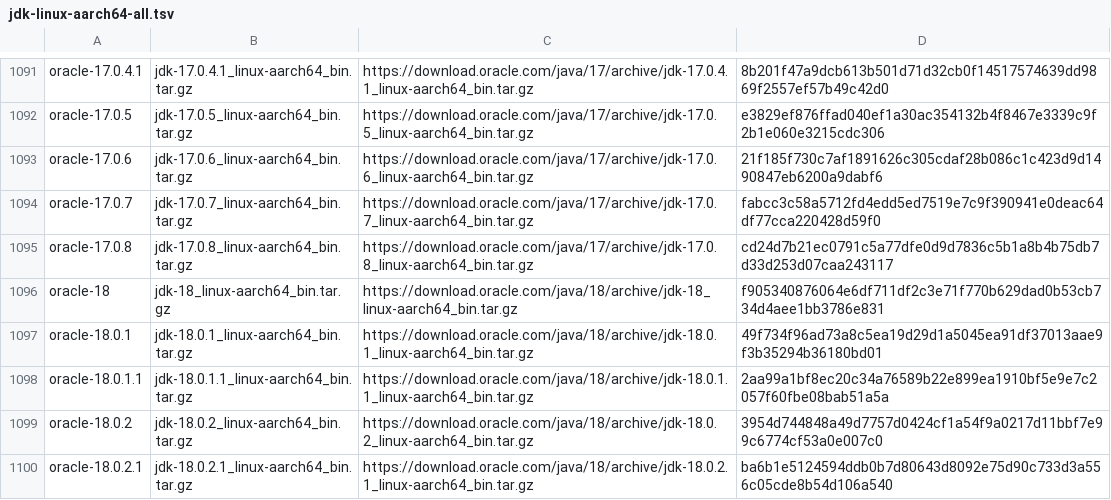
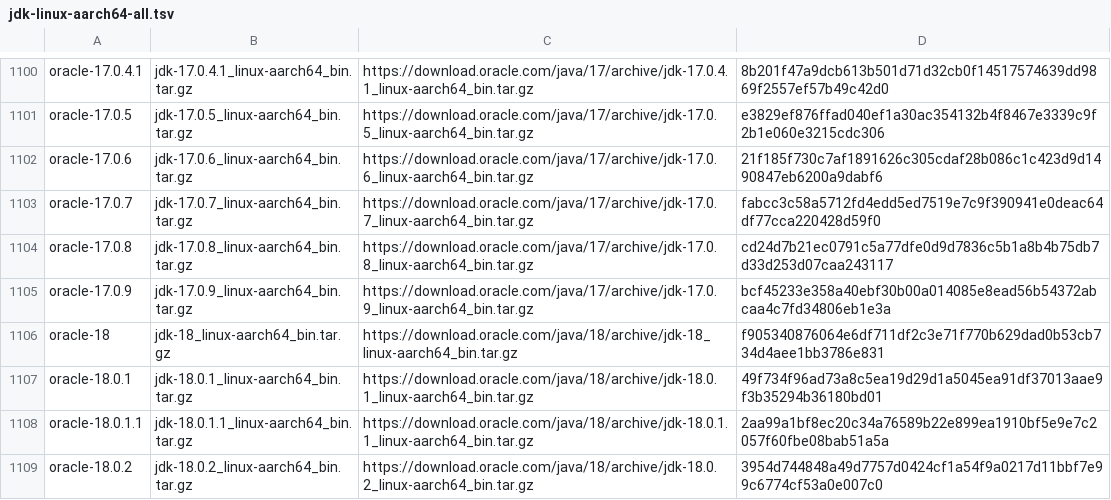
Before and after one commit to mise-plugins/rtx-java, a TSV file: data/jdk-linux-aarch64-all.tsv, drawn as a sheet; only a part is shown, gaps mark what is left out; the shorter side is filled out with more unchanged rows; the diff covers the shown part only.

Commit message:
Update Java release data

```diff
--- a/data/jdk-linux-aarch64-all.tsv
+++ b/data/jdk-linux-aarch64-all.tsv
@@ -1095,2 +1104,3 @@ oracle-17.0.7	jdk-17.0.7_linux-aarch64_bin.tar.gz	https://download.oracle.com/ja
 oracle-17.0.8	jdk-17.0.8_linux-aarch64_bin.tar.gz	https://download.oracle.com/java/17/archive/jdk-17.0.8_linux-aarch64_bin.tar.gz	cd24d7b21ec0791c5a77dfe0d9d7836c5b1a8b4b75db7d33d253d07caa243117
+oracle-17.0.9	jdk-17.0.9_linux-aarch64_bin.tar.gz	https://download.oracle.com/java/17/archive/jdk-17.0.9_linux-aarch64_bin.tar.gz	bcf45233e358a40ebf30b00a014085e8ead56b54372abcaa4c7fd34806eb1e3a
 oracle-18	jdk-18_linux-aarch64_bin.tar.gz	https://download.oracle.com/java/18/archive/jdk-18_linux-aarch64_bin.tar.gz	f905340876064e6df711df2c3e71f770b629dad0b53cb734d4aee1bb3786e831
```
Also changed, not shown: 18 added rows elsewhere in this file, data/jdk-linux-aarch64-ga.tsv, data/jdk-linux-aarch64.tsv, 13 other files.
